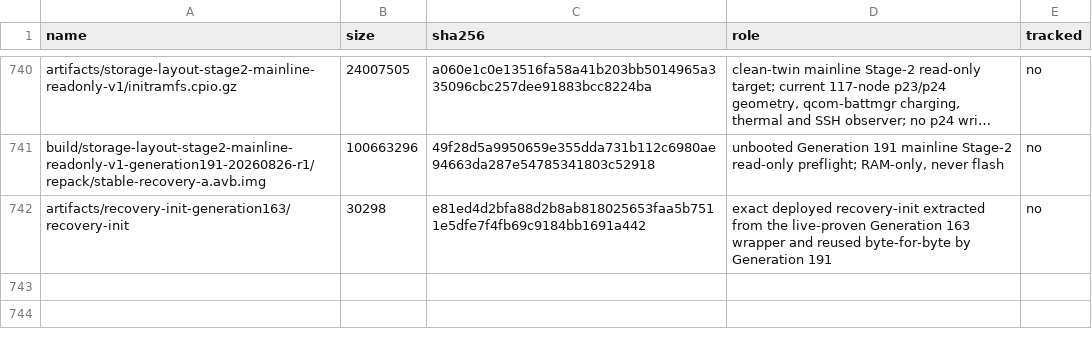
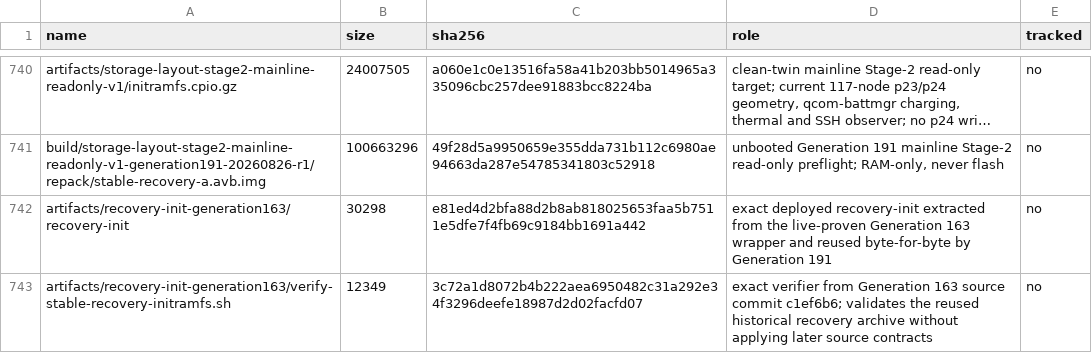
Before and after one commit to klimovich008/rog5-linux, a TSV file: manifests/artifacts.tsv, drawn as a sheet; only a part is shown, gaps mark what is left out; long unchanged cells end in …; the diff names each change by its address in the sheet, - before the commit and + after, or states it on an @@ line.

Commit message:
recovery: bind Generation 163 verifier

```diff
--- a/manifests/artifacts.tsv
+++ b/manifests/artifacts.tsv
+row 743: artifacts/recovery-init-generation163/verify-stable-recovery-initramfs.sh | 12349 | 3c72a1d8072b4b222aea6950482c31a292e34f3296deefe18987d2d02facfd07 | exact verifier from Generation 163 source commit c1ef6b6; validates the reused historical recovery archive without applying later source contracts | no
```
Also changed, not shown: 2 other files.
